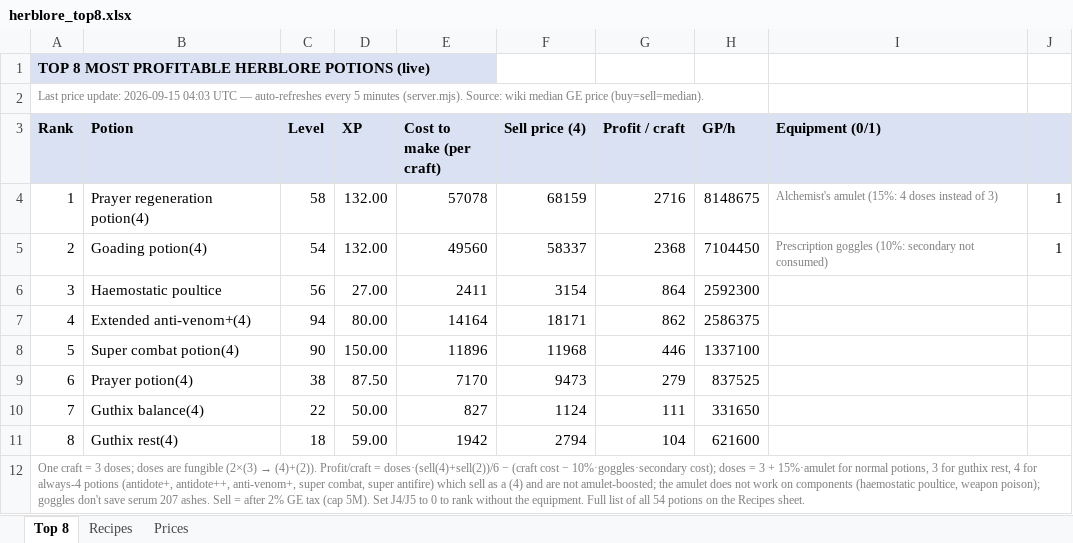
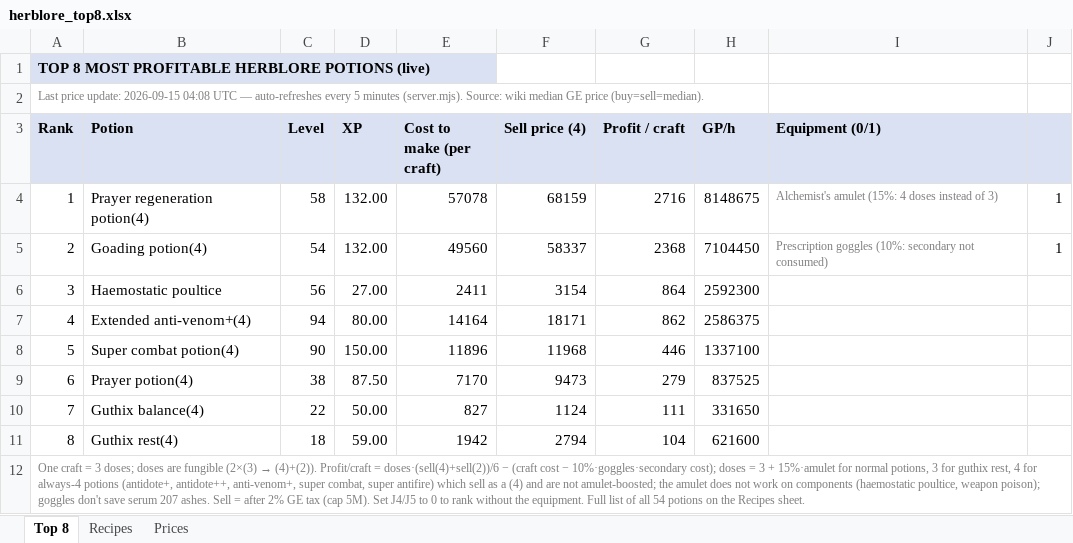
Before and after one commit to ihatenamez/herblore, an Excel workbook: docs/herblore_top8.xlsx, sheet Top 8, drawn as a sheet; values as stored, in another font and other column widths than the file's, no borders; the diff names each change by its address in the sheet, - before the commit and + after, or states it on an @@ line.

```diff
--- a/docs/herblore_top8.xlsx (sheet Top 8)
+++ b/docs/herblore_top8.xlsx (sheet Top 8)
-A2 (Rank): …update: 2026-09-15 04:03 UTC —…
+A2 (Rank): …update: 2026-09-15 04:08 UTC —…
```
Also changed, not shown: sheet Prices, herblore_top8.xlsx, 2 other files.
